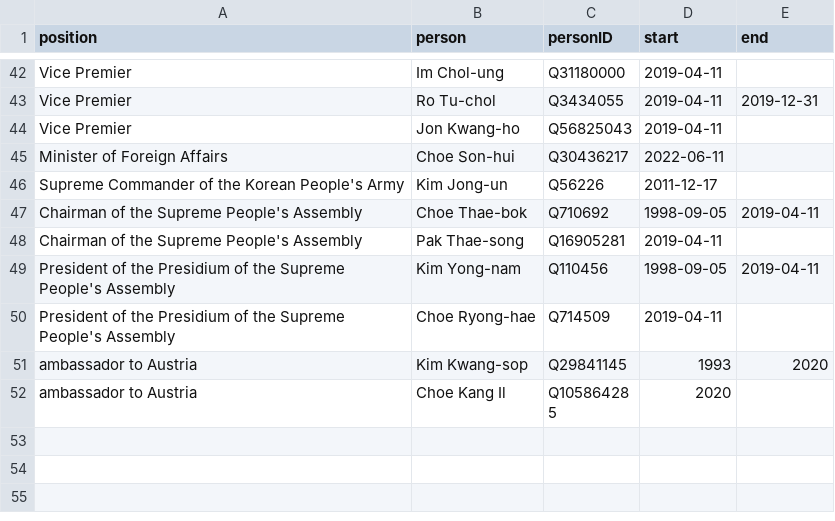
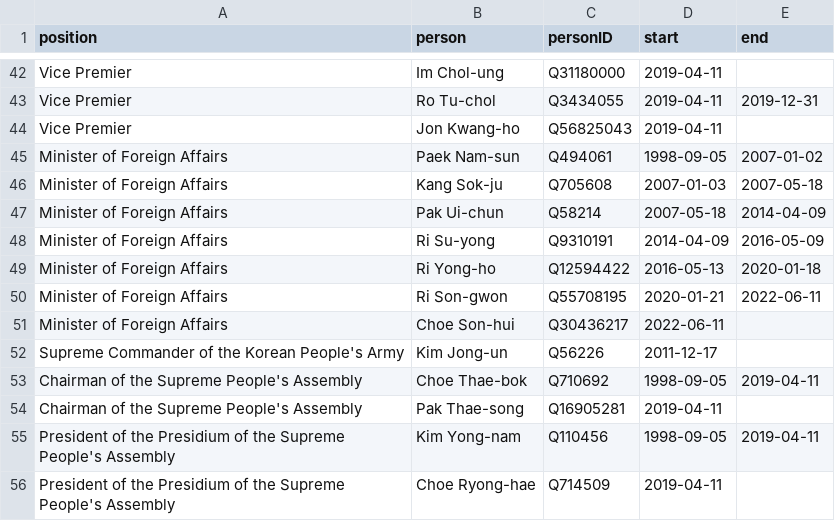
Before and after one commit to every-politician-scrapers/north-korea, a CSV file: html/holders21.csv, drawn as a sheet; only a part is shown, gaps mark what is left out; the shorter side is filled out with more unchanged rows.

```diff
--- a/html/holders21.csv
+++ b/html/holders21.csv
@@ -44,2 +44,8 @@ Vice Premier,Ro Tu-chol,Q3434055,2019-04-11,2019-12-31
 Vice Premier,Jon Kwang-ho,Q56825043,2019-04-11,
+Minister of Foreign Affairs,Paek Nam-sun,Q494061,1998-09-05,2007-01-02
+Minister of Foreign Affairs,Kang Sok-ju,Q705608,2007-01-03,2007-05-18
+Minister of Foreign Affairs,Pak Ui-chun,Q58214,2007-05-18,2014-04-09
+Minister of Foreign Affairs,Ri Su-yong,Q9310191,2014-04-09,2016-05-09
+Minister of Foreign Affairs,Ri Yong-ho,Q12594422,2016-05-13,2020-01-18
+Minister of Foreign Affairs,Ri Son-gwon,Q55708195,2020-01-21,2022-06-11
 Minister of Foreign Affairs,Choe Son-hui,Q30436217,2022-06-11,
```
Also changed, not shown: html/bio.csv, 2 other files.
